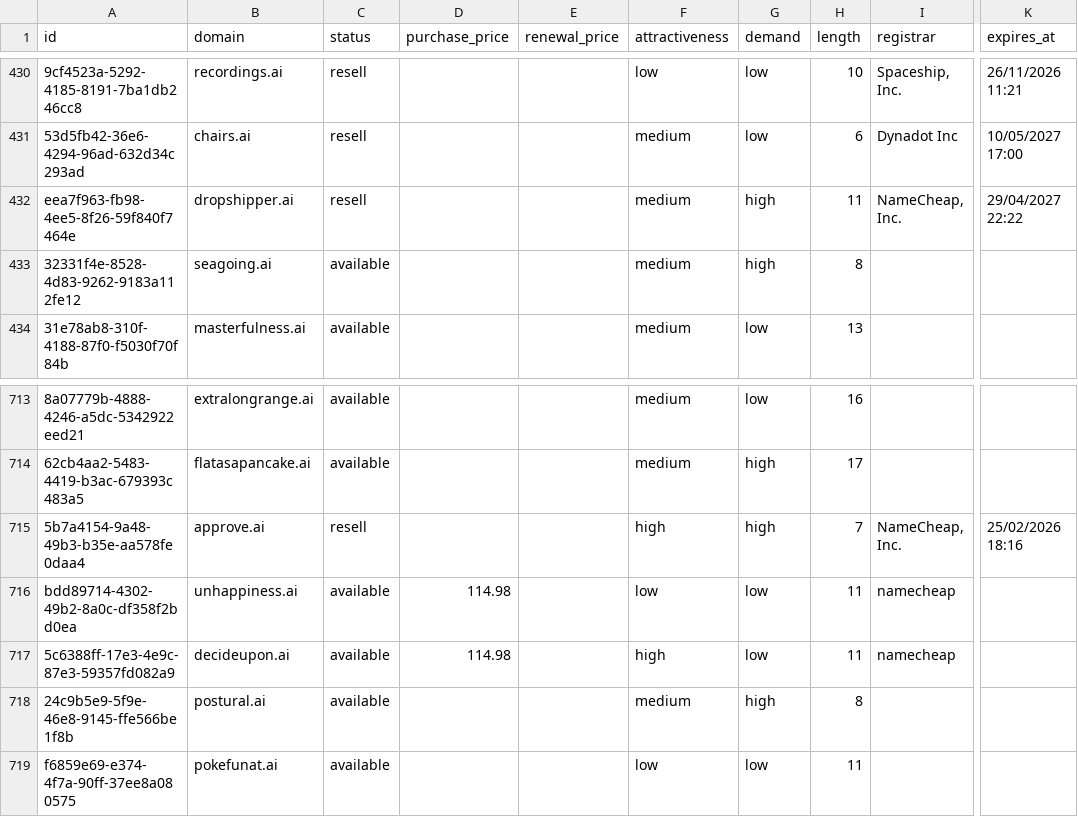
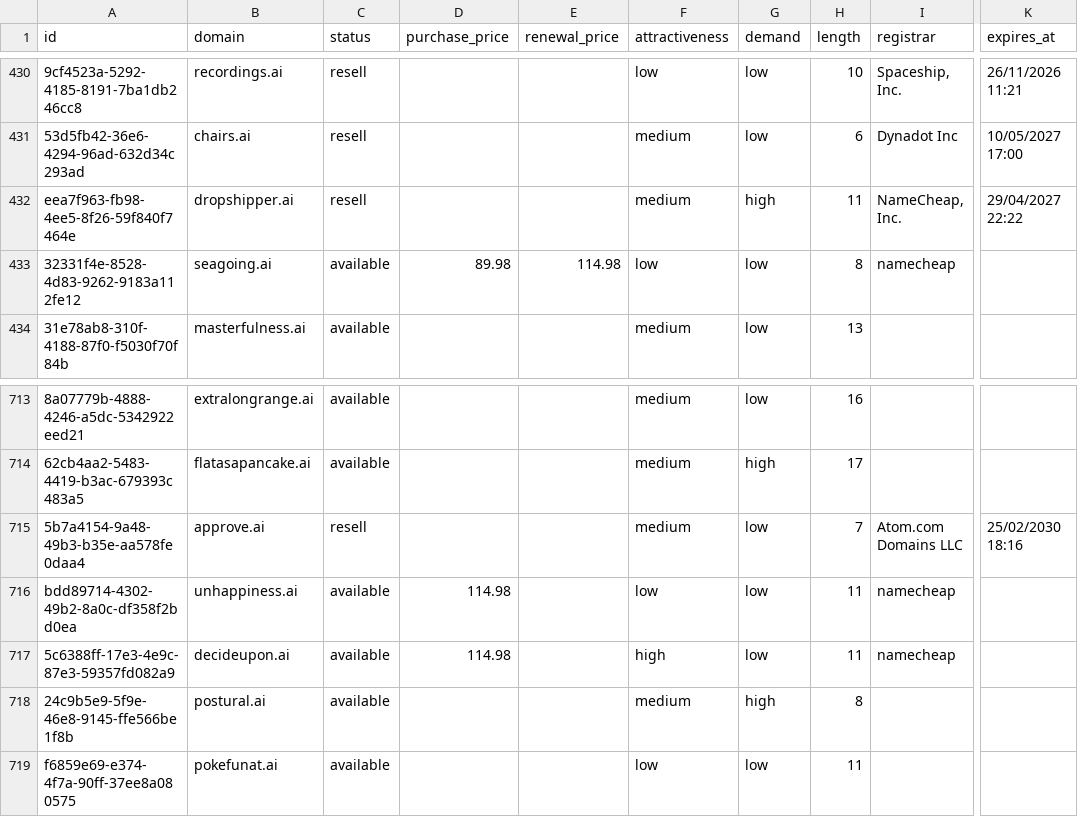
Before and after one commit to UniqueDomains/ai-oneword-domains, a CSV file: ai.csv, drawn as a sheet; only a part is shown, gaps mark what is left out; the diff names each change by its address in the sheet, - before the commit and + after, or states it on an @@ line.

Commit message:
Domains update

```diff
--- a/ai.csv
+++ b/ai.csv
-D433 (purchase_price): (empty)
+D433 (purchase_price): 89.98
-E433 (renewal_price): (empty)
+E433 (renewal_price): 114.98
-F433 (attractiveness): medium
+F433 (attractiveness): low
-G433 (demand): high
+G433 (demand): low
-I433 (registrar): (empty)
+I433 (registrar): namecheap
-F715 (attractiveness): high
+F715 (attractiveness): medium
-G715 (demand): high
+G715 (demand): low
-I715 (registrar): NameCheap, Inc.
+I715 (registrar): Atom.com Domains LLC
-K715 (expires_at): 25/02/2026 18:16
+K715 (expires_at): 25/02/2030 18:16
```
Also changed, not shown: 4 other files.
